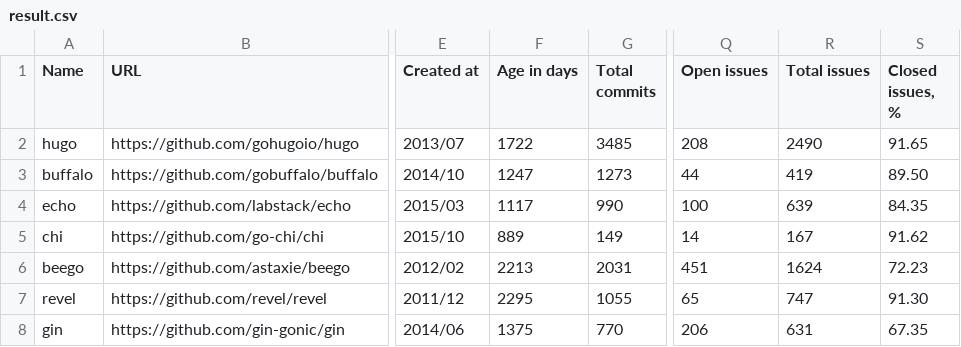
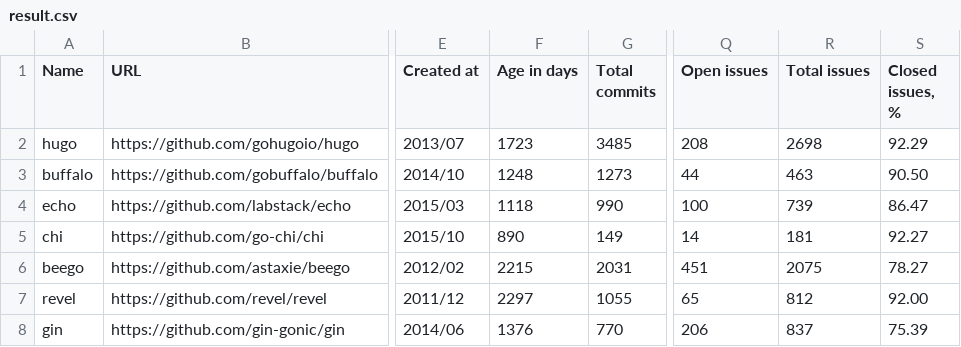
Before and after one commit to fedir/ghstat, a CSV file: result.csv, drawn as a sheet; only a part is shown, gaps mark what is left out; the diff names each change by its address in the sheet, - before the commit and + after, or states it on an @@ line.

```diff
--- a/result.csv
+++ b/result.csv
-F2 (Age in days): 1722
+F2 (Age in days): 1723
-R2 (Total issues): 2490
+R2 (Total issues): 2698
-S2 (Closed issues, %): 91.65
+S2 (Closed issues, %): 92.29
-F3 (Age in days): 1247
+F3 (Age in days): 1248
-R3 (Total issues): 419
+R3 (Total issues): 463
-S3 (Closed issues, %): 89.50
+S3 (Closed issues, %): 90.50
-F4 (Age in days): 1117
+F4 (Age in days): 1118
-R4 (Total issues): 639
+R4 (Total issues): 739
-S4 (Closed issues, %): 84.35
+S4 (Closed issues, %): 86.47
-F5 (Age in days): 889
+F5 (Age in days): 890
-R5 (Total issues): 167
+R5 (Total issues): 181
-S5 (Closed issues, %): 91.62
+S5 (Closed issues, %): 92.27
-F6 (Age in days): 2213
+F6 (Age in days): 2215
-R6 (Total issues): 1624
+R6 (Total issues): 2075
-S6 (Closed issues, %): 72.23
+S6 (Closed issues, %): 78.27
-F7 (Age in days): 2295
+F7 (Age in days): 2297
-R7 (Total issues): 747
+R7 (Total issues): 812
-S7 (Closed issues, %): 91.30
+S7 (Closed issues, %): 92.00
-F8 (Age in days): 1375
+F8 (Age in days): 1376
-R8 (Total issues): 631
+R8 (Total issues): 837
-S8 (Closed issues, %): 67.35
+S8 (Closed issues, %): 75.39
```
Also changed, not shown: stats/go_frameworks.csv, stats/haskell_frameworks.csv, 3 other files.
